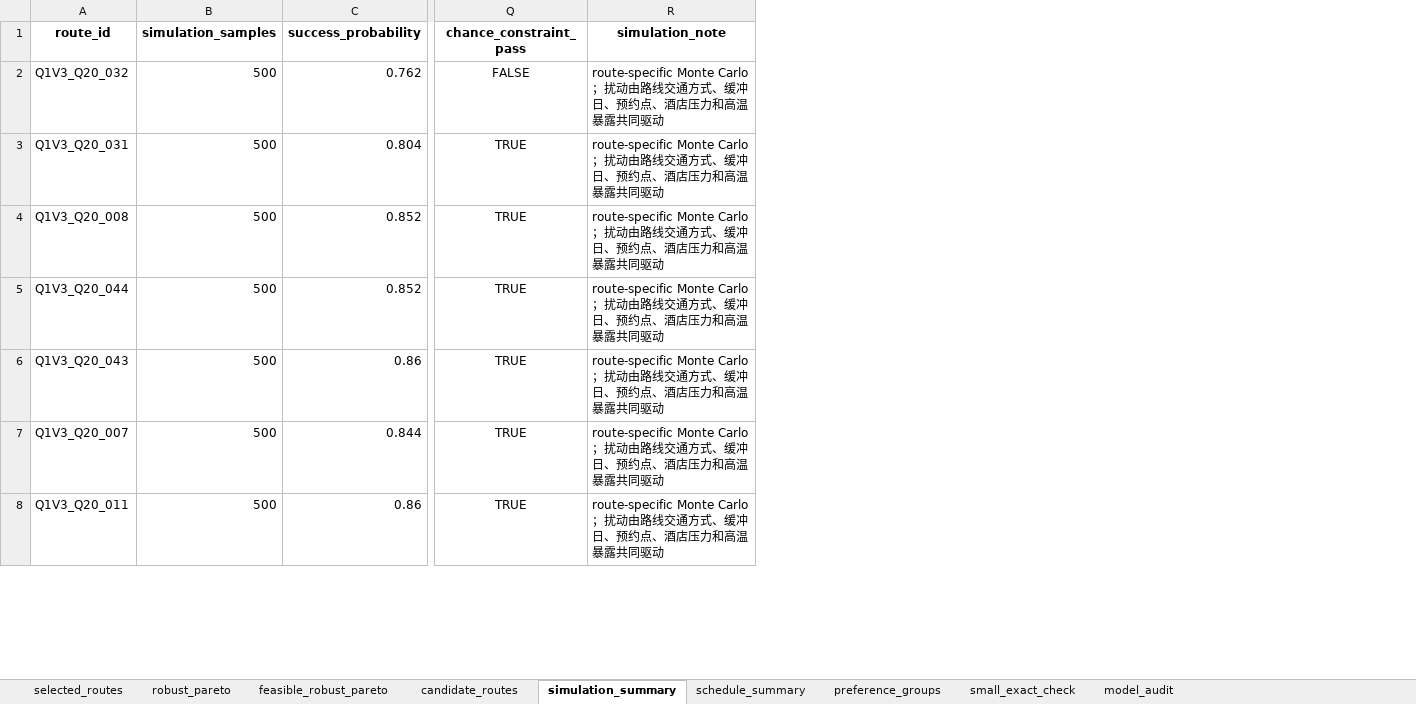
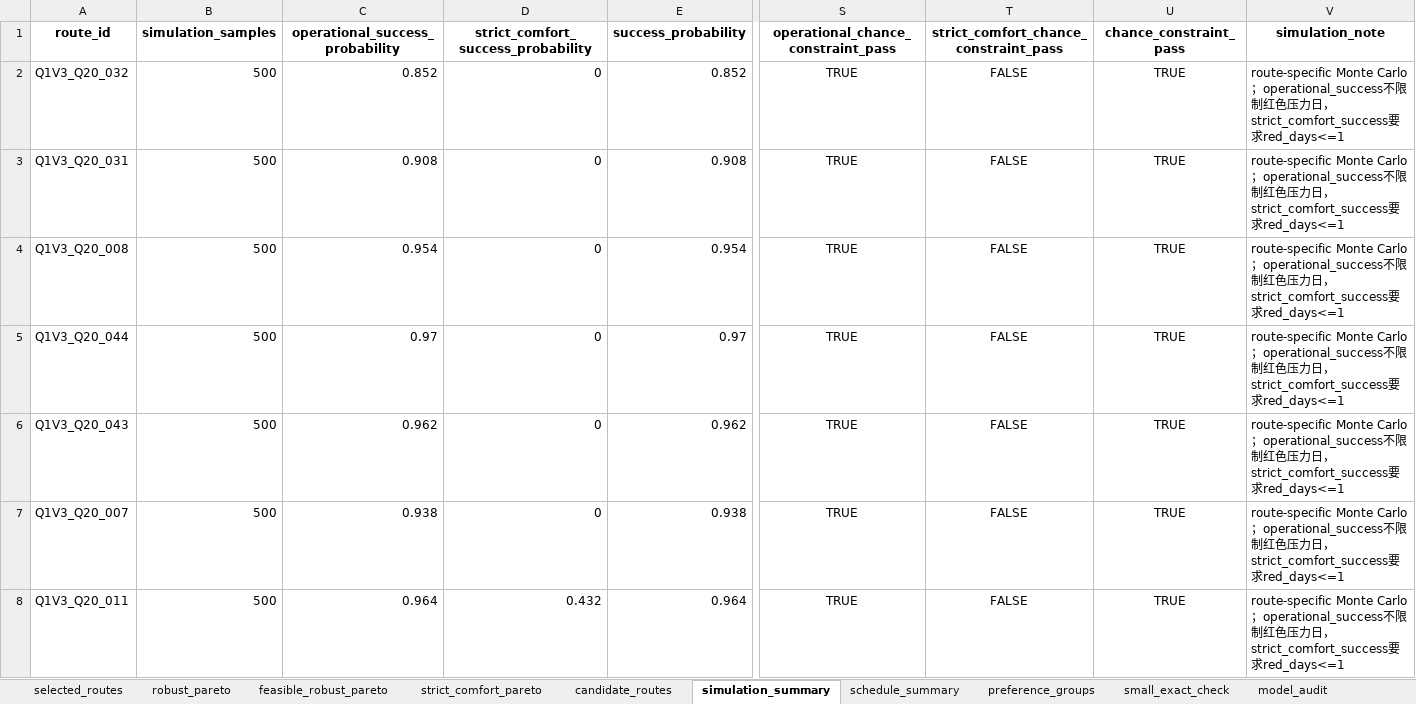
Before and after one commit to Nick-zh-jsauhd/xinjiang-tourism-optimization, an Excel workbook: 第一问_30天路线优化材料包/09_Q1_V3_鲁棒联合优化/reports/新疆旅游第一问Q1_V3鲁棒联合优化结果.xlsx, sheet simulation_summary, drawn as a sheet; only a part is shown, gaps mark what is left out; values as stored, in another font and other column widths than the file's, no borders; addresses are those after the commit; the diff covers the shown part only; the diff names each change by its address in the sheet, - before the commit and + after, or states it on an @@ line.

Commit message:
fix: split q1 v3 success metrics

```diff
--- a/第一问_30天路线优化材料包/09_Q1_V3_鲁棒联合优化/reports/新疆旅游第一问Q1_V3鲁棒联合优化结果.xlsx (sheet simulation_summary)
+++ b/第一问_30天路线优化材料包/09_Q1_V3_鲁棒联合优化/reports/新疆旅游第一问Q1_V3鲁棒联合优化结果.xlsx (sheet simulation_summary)
+sheet tab: strict_comfort_pareto
+column C (operational_success_probability), rows 2-8: 0.852 | 0.908 | 0.954 | 0.97 | 0.962 | 0.938 | 0.964
+column D, rows 1-8: strict_comfort_success_probability | 0 | 0 | 0 | 0 | 0 | 0 | 0.432
+column S, rows 1-8: operational_chance_constraint_pass | TRUE | TRUE | TRUE | TRUE | TRUE | TRUE | TRUE
+column T, rows 1-8: strict_comfort_chance_constraint_pass | FALSE | FALSE | FALSE | FALSE | FALSE | FALSE | FALSE
-E2 (success_probability): 0.762
+E2 (success_probability): 0.852
-U2 (chance_constraint_pass): FALSE
+U2 (chance_constraint_pass): TRUE
-V2:V8 (simulation_note): route-specific Monte Carlo；扰动由路线交通方式、缓冲日、预约点、酒店压力和高温暴露共同驱动
+V2:V8 (simulation_note): route-specific Monte Carlo；operational_success不限制红色压力日，strict_comfort_success要求red_days<=1
-E3 (success_probability): 0.804
+E3 (success_probability): 0.908
-E4 (success_probability): 0.852
+E4 (success_probability): 0.954
-E5 (success_probability): 0.852
+E5 (success_probability): 0.97
-E6 (success_probability): 0.86
+E6 (success_probability): 0.962
-E7 (success_probability): 0.844
+E7 (success_probability): 0.938
-E8 (success_probability): 0.86
+E8 (success_probability): 0.964
```
Also changed, not shown: 219 edited cells elsewhere in this sheet, sheet candidate_routes, sheet robust_pareto, sheet feasible_robust_pareto, sheet selected_routes, sheet small_exact_check, sheet model_audit, 20 other files.
